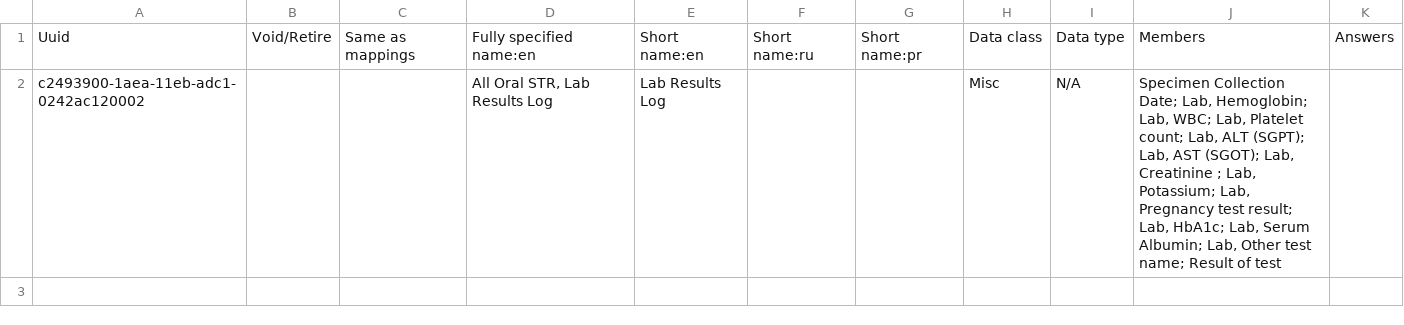
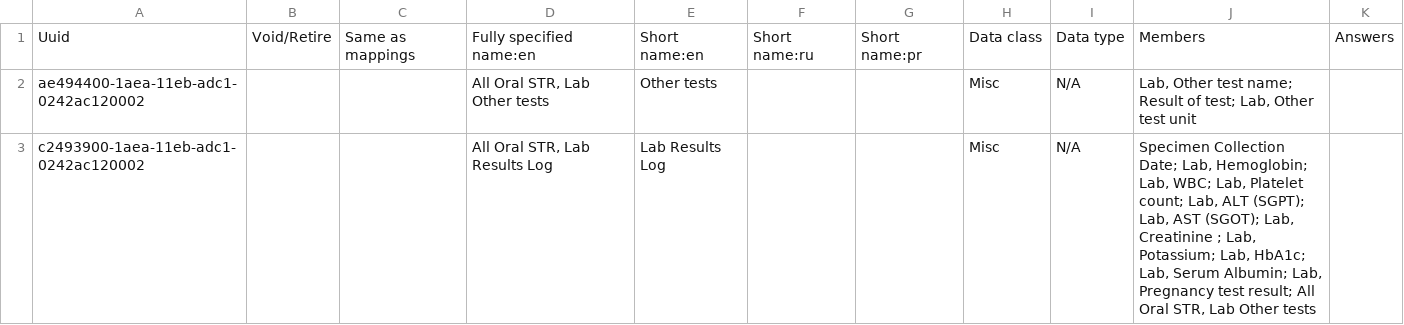
Before and after one commit to endtb/package1, a CSV file: concepts/lab-results-log-package1.csv, drawn as a sheet.

```diff
--- a/concepts/lab-results-log-package1.csv
+++ b/concepts/lab-results-log-package1.csv
@@ -1,2 +1,3 @@
 Uuid,Void/Retire,Same as mappings,Fully specified name:en,Short name:en,Short name:ru,Short name:pr,Data class,Data type,Members,Answers
-c2493900-1aea-11eb-adc1-0242ac120002,,,"All Oral STR, Lab Results Log",Lab Results Log,,,Misc,N/A,"Specimen Collection Date; Lab, Hemoglobin; Lab, WBC; Lab, Platelet count; Lab, ALT (SGPT); Lab, AST (SGOT); Lab, Creatinine ; Lab, Potassium; Lab, Pregnancy test result; Lab, HbA1c; Lab, Serum Albumin; Lab, Other test name; Result of test",
+ae494400-1aea-11eb-adc1-0242ac120002,,,"All Oral STR, Lab Other tests",Other tests,,,Misc,N/A,"Lab, Other test name; Result of test; Lab, Other test unit",
+c2493900-1aea-11eb-adc1-0242ac120002,,,"All Oral STR, Lab Results Log",Lab Results Log,,,Misc,N/A,"Specimen Collection Date; Lab, Hemoglobin; Lab, WBC; Lab, Platelet count; Lab, ALT (SGPT); Lab, AST (SGOT); Lab, Creatinine ; Lab, Potassium; Lab, HbA1c; Lab, Serum Albumin; Lab, Pregnancy test result; All Oral STR, Lab Other tests",
```
Also changed, not shown: concepts/baseline-template-package1.csv.
